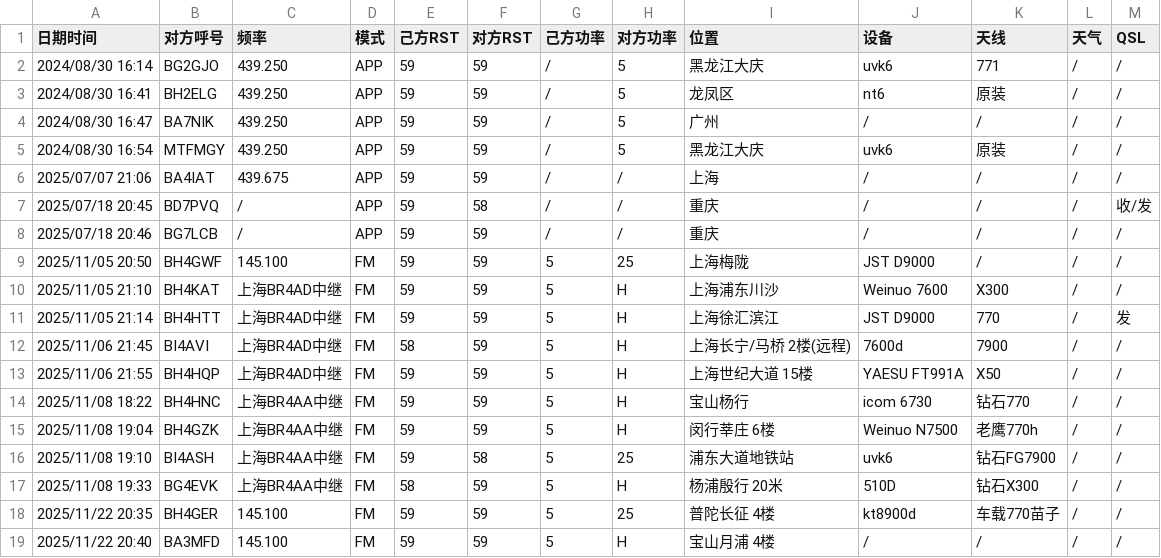
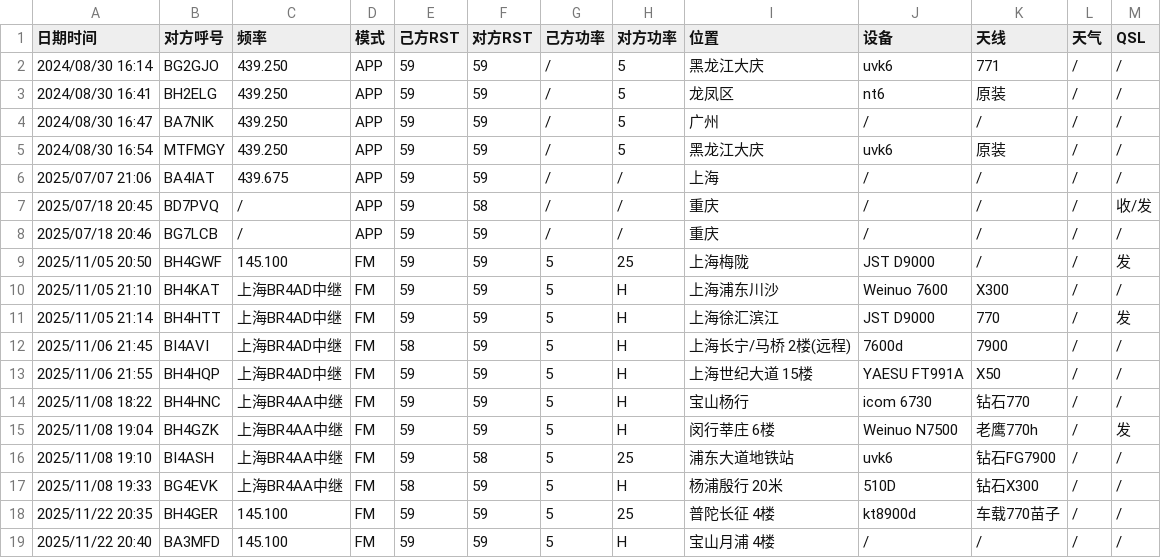
Before and after one commit to iuu6/bh4hom, a CSV file: contacts.csv, drawn as a sheet.

Commit message:
Fix: BH4GWF a BH4GZK QSL

```diff
--- a/contacts.csv
+++ b/contacts.csv
@@ -8,3 +8,3 @@
 2025/07/18 20:46,BG7LCB,/,APP,59,59,/,/,重庆,/,/,/,/
-2025/11/05 20:50,BH4GWF,145.100,FM,59,59,5,25,上海梅陇,JST D9000,/,/,/
+2025/11/05 20:50,BH4GWF,145.100,FM,59,59,5,25,上海梅陇,JST D9000,/,/,发
 2025/11/05 21:10,BH4KAT,上海BR4AD中继,FM,59,59,5,H,上海浦东川沙,Weinuo 7600,X300,/,/
@@ -14,3 +14,3 @@
 2025/11/08 18:22,BH4HNC,上海BR4AA中继,FM,59,59,5,H,宝山杨行,icom 6730,钻石770,/,/
-2025/11/08 19:04,BH4GZK,上海BR4AA中继,FM,59,59,5,H,闵行莘庄 6楼,Weinuo N7500,老鹰770h,/,/
+2025/11/08 19:04,BH4GZK,上海BR4AA中继,FM,59,59,5,H,闵行莘庄 6楼,Weinuo N7500,老鹰770h,/,发
 2025/11/08 19:10,BI4ASH,上海BR4AA中继,FM,59,58,5,25,浦东大道地铁站,uvk6,钻石FG7900,/,/
```
